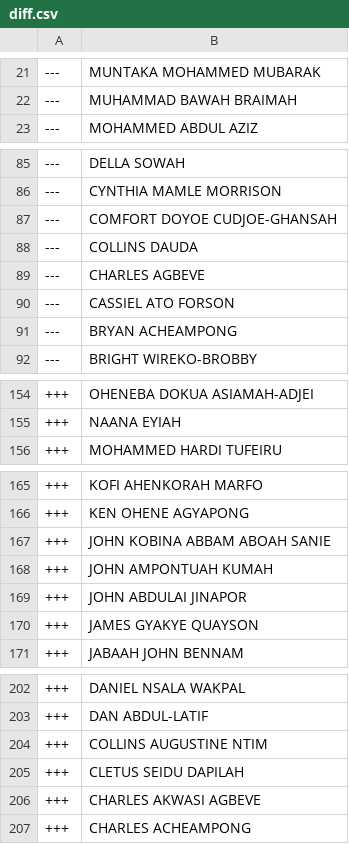
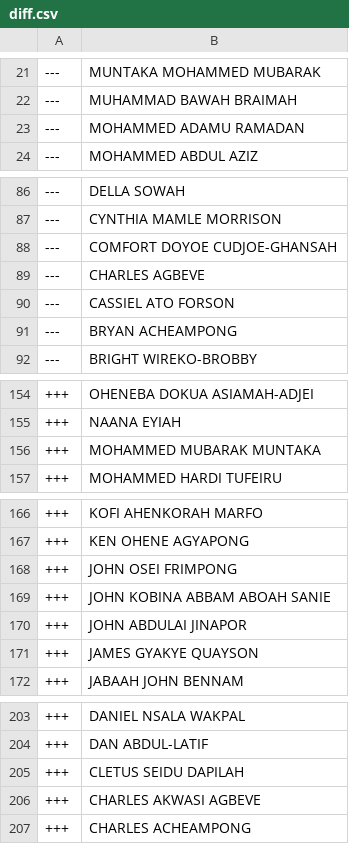
Before and after one commit to every-politician-scrapers/ghana-parliament, a CSV file: data/diff.csv, drawn as a sheet; only a part is shown, gaps mark what is left out.

```diff
--- a/data/diff.csv
+++ b/data/diff.csv
@@ -22,2 +22,3 @@
 ---,MUHAMMAD BAWAH BRAIMAH
+---,MOHAMMED ADAMU RAMADAN
 ---,MOHAMMED ABDUL AZIZ
@@ -87,3 +88,2 @@
 ---,COMFORT DOYOE CUDJOE-GHANSAH
----,COLLINS DAUDA
 ---,CHARLES AGBEVE
@@ -155,2 +155,3 @@
 +++,NAANA EYIAH
++++,MOHAMMED MUBARAK MUNTAKA
 +++,MOHAMMED HARDI TUFEIRU
@@ -166,4 +167,4 @@
 +++,KEN OHENE AGYAPONG
++++,JOHN OSEI FRIMPONG
 +++,JOHN KOBINA ABBAM ABOAH SANIE
-+++,JOHN AMPONTUAH KUMAH
 +++,JOHN ABDULAI JINAPOR
@@ -203,3 +204,2 @@
 +++,DAN ABDUL-LATIF
-+++,COLLINS AUGUSTINE NTIM
 +++,CLETUS SEIDU DAPILAH
```
Also changed, not shown: data/official.csv.
